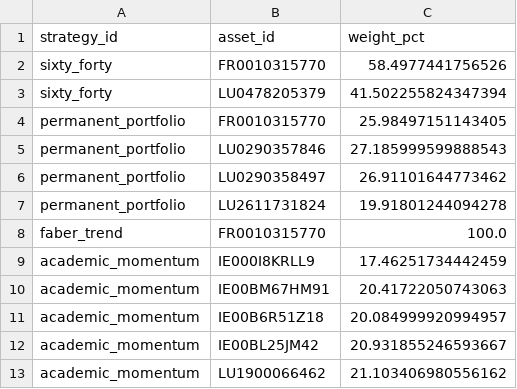
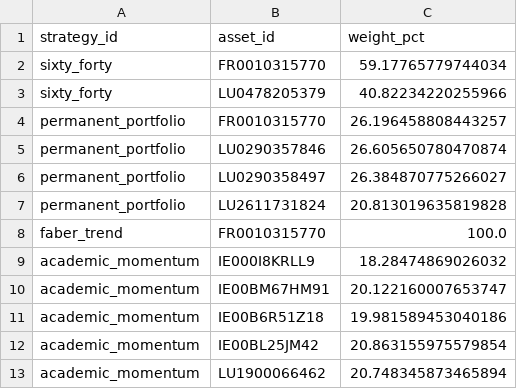
Before and after one commit to OPCooaching/assurance-vie-data, a CSV file: data/academic/latest_allocations.csv, drawn as a sheet.

```diff
--- a/data/academic/latest_allocations.csv
+++ b/data/academic/latest_allocations.csv
@@ -1,13 +1,13 @@
 strategy_id,asset_id,weight_pct
-sixty_forty,FR0010315770,58.4977441756526
-sixty_forty,LU0478205379,41.502255824347394
-permanent_portfolio,FR0010315770,25.98497151143405
-permanent_portfolio,LU0290357846,27.185999599888543
-permanent_portfolio,LU0290358497,26.91101644773462
-permanent_portfolio,LU2611731824,19.91801244094278
+sixty_forty,FR0010315770,59.17765779744034
+sixty_forty,LU0478205379,40.82234220255966
+permanent_portfolio,FR0010315770,26.196458808443257
+permanent_portfolio,LU0290357846,26.605650780470874
+permanent_portfolio,LU0290358497,26.384870775266027
+permanent_portfolio,LU2611731824,20.813019635819828
 faber_trend,FR0010315770,100.0
-academic_momentum,IE000I8KRLL9,17.46251734442459
-academic_momentum,IE00BM67HM91,20.41722050743063
-academic_momentum,IE00B6R51Z18,20.084999920994957
-academic_momentum,IE00BL25JM42,20.931855246593667
-academic_momentum,LU1900066462,21.103406980556162
+academic_momentum,IE000I8KRLL9,18.28474869026032
+academic_momentum,IE00BM67HM91,20.122160007653747
+academic_momentum,IE00B6R51Z18,19.981589453040186
+academic_momentum,IE00BL25JM42,20.863155975579854
+academic_momentum,LU1900066462,20.748345873465894
```
Also changed, not shown: data/academic/performance.csv, data/benchmarks/bernard_origin.csv, 25 other files.
